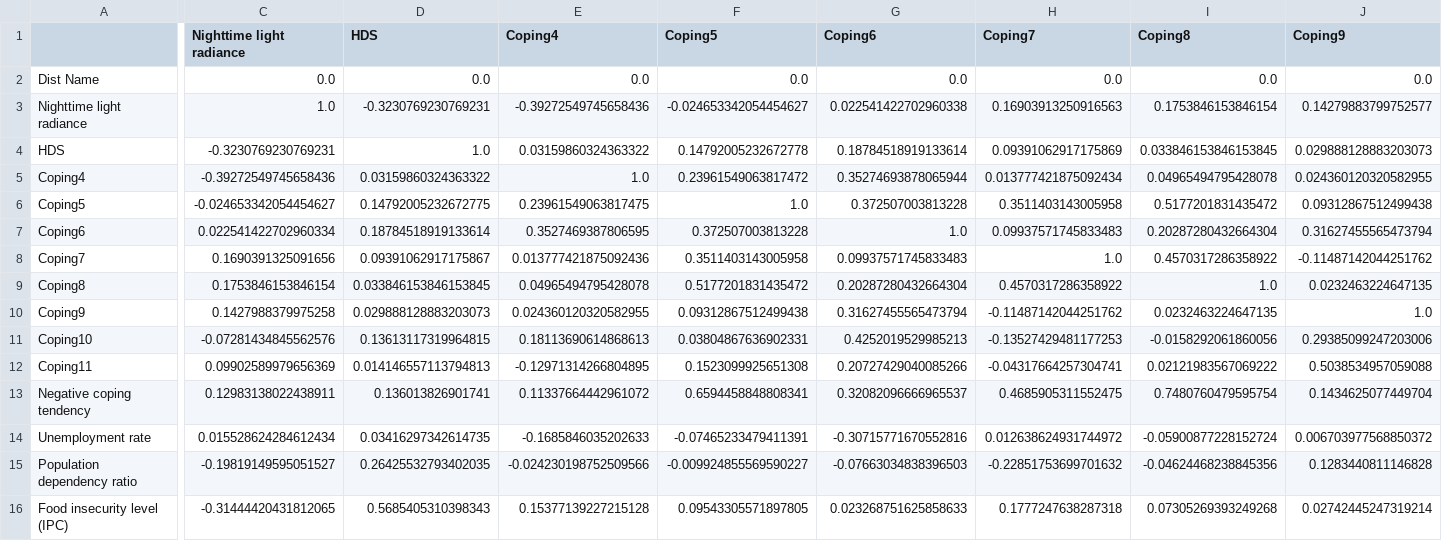
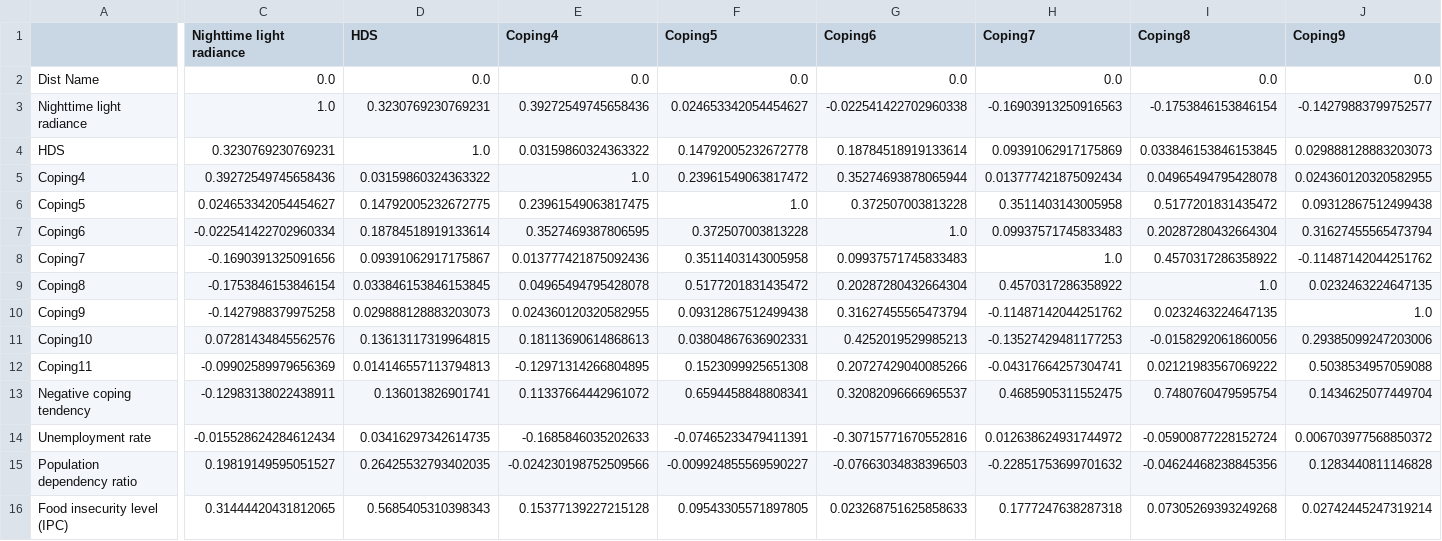
Before and after one commit to m-szigeti/LB_DEV, a CSV file: data/District/Theme 3 - Socioeconomic Vulnerability_Kendall_Matrix.csv, drawn as a sheet; only a part is shown, gaps mark what is left out; the diff covers the shown part only; the diff names each change by its address in the sheet, - before the commit and + after, or states it on an @@ line.

```diff
--- a/data/District/Theme 3 - Socioeconomic Vulnerability_Kendall_Matrix.csv
+++ b/data/District/Theme 3 - Socioeconomic Vulnerability_Kendall_Matrix.csv
-D3 (HDS): -0.3230769230769231
+D3 (HDS): 0.3230769230769231
-E3 (Coping4): -0.39272549745658436
+E3 (Coping4): 0.39272549745658436
-F3 (Coping5): -0.024653342054454627
+F3 (Coping5): 0.024653342054454627
-G3 (Coping6): 0.022541422702960338
+G3 (Coping6): -0.022541422702960338
-H3 (Coping7): 0.16903913250916563
+H3 (Coping7): -0.16903913250916563
-I3 (Coping8): 0.1753846153846154
+I3 (Coping8): -0.1753846153846154
-J3 (Coping9): 0.14279883799752577
+J3 (Coping9): -0.14279883799752577
-C4 (Nighttime light radiance): -0.3230769230769231
+C4 (Nighttime light radiance): 0.3230769230769231
-C5 (Nighttime light radiance): -0.39272549745658436
+C5 (Nighttime light radiance): 0.39272549745658436
-C6 (Nighttime light radiance): -0.024653342054454627
+C6 (Nighttime light radiance): 0.024653342054454627
-C7 (Nighttime light radiance): 0.022541422702960334
+C7 (Nighttime light radiance): -0.022541422702960334
-C8 (Nighttime light radiance): 0.1690391325091656
+C8 (Nighttime light radiance): -0.1690391325091656
-C9 (Nighttime light radiance): 0.1753846153846154
+C9 (Nighttime light radiance): -0.1753846153846154
-C10 (Nighttime light radiance): 0.1427988379975258
+C10 (Nighttime light radiance): -0.1427988379975258
-C11 (Nighttime light radiance): -0.07281434845562576
+C11 (Nighttime light radiance): 0.07281434845562576
-C12 (Nighttime light radiance): 0.09902589979656369
+C12 (Nighttime light radiance): -0.09902589979656369
-C13 (Nighttime light radiance): 0.12983138022438911
+C13 (Nighttime light radiance): -0.12983138022438911
-C14 (Nighttime light radiance): 0.015528624284612434
+C14 (Nighttime light radiance): -0.015528624284612434
-C15 (Nighttime light radiance): -0.19819149595051527
+C15 (Nighttime light radiance): 0.19819149595051527
-C16 (Nighttime light radiance): -0.31444420431812065
+C16 (Nighttime light radiance): 0.31444420431812065
```
Also changed, not shown: 6 edited cells elsewhere in this file, data/District/Theme 3 - Socioeconomic Vulnerability_Scored.csv, 13 other files.
